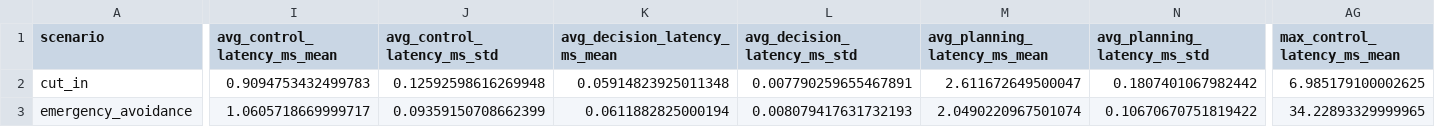
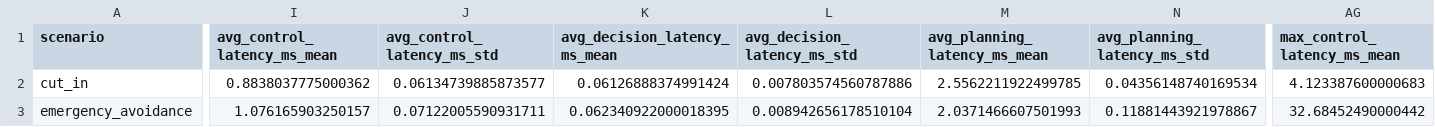
Before and after one commit to fwwwwjj/intelligent-vehicle-simulation, a CSV file: results/benchmark_summary.csv, drawn as a sheet; only a part is shown, gaps mark what is left out; the diff covers the shown part only; the diff names each change by its address in the sheet, - before the commit and + after, or states it on an @@ line.

```diff
--- a/results/benchmark_summary.csv
+++ b/results/benchmark_summary.csv
-I2 (avg_control_latency_ms_mean): 0.9094753432499783
+I2 (avg_control_latency_ms_mean): 0.8838037775000362
-J2 (avg_control_latency_ms_std): 0.12592598616269948
+J2 (avg_control_latency_ms_std): 0.06134739885873577
-K2 (avg_decision_latency_ms_mean): 0.05914823925011348
+K2 (avg_decision_latency_ms_mean): 0.06126888374991424
-L2 (avg_decision_latency_ms_std): 0.007790259655467891
+L2 (avg_decision_latency_ms_std): 0.007803574560787886
-M2 (avg_planning_latency_ms_mean): 2.611672649500047
+M2 (avg_planning_latency_ms_mean): 2.5562211922499785
-N2 (avg_planning_latency_ms_std): 0.1807401067982442
+N2 (avg_planning_latency_ms_std): 0.04356148740169534
-AG2 (max_control_latency_ms_mean): 6.985179100002625
+AG2 (max_control_latency_ms_mean): 4.123387600000683
-I3 (avg_control_latency_ms_mean): 1.0605718669999717
+I3 (avg_control_latency_ms_mean): 1.076165903250157
-J3 (avg_control_latency_ms_std): 0.09359150708662399
+J3 (avg_control_latency_ms_std): 0.07122005590931711
-K3 (avg_decision_latency_ms_mean): 0.0611882825000194
+K3 (avg_decision_latency_ms_mean): 0.062340922000018395
-L3 (avg_decision_latency_ms_std): 0.008079417631732193
+L3 (avg_decision_latency_ms_std): 0.008942656178510104
-M3 (avg_planning_latency_ms_mean): 2.0490220967501074
+M3 (avg_planning_latency_ms_mean): 2.0371466607501993
-N3 (avg_planning_latency_ms_std): 0.10670670751819422
+N3 (avg_planning_latency_ms_std): 0.11881443921978867
-AG3 (max_control_latency_ms_mean): 34.22893329999965
+AG3 (max_control_latency_ms_mean): 32.68452490000442
```
Also changed, not shown: 28 edited cells elsewhere in this file, results/benchmark.csv, 7 other files.
